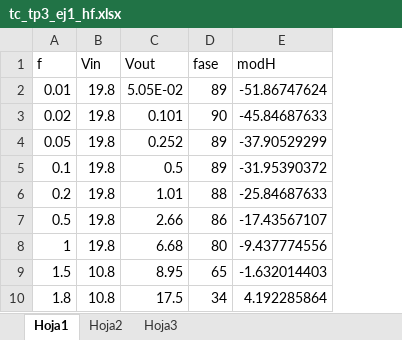
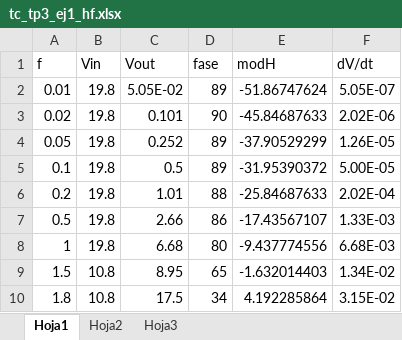
Before and after one commit to LAICACHAMPION/TC_TP3, an Excel workbook: Ej1/Mediciones/tc_tp3_ej1_hf.xlsx, sheet Hoja1, drawn as a sheet; only a part is shown; values as stored, in another font and other column widths than the file's, no borders; charts and pictures not drawn; the diff names each change by its address in the sheet, - before the commit and + after, or states it on an @@ line.

```diff
--- a/Ej1/Mediciones/tc_tp3_ej1_hf.xlsx (sheet Hoja1)
+++ b/Ej1/Mediciones/tc_tp3_ej1_hf.xlsx (sheet Hoja1)
+column F (dV/dt), rows 2-10: 5.05E-07 | 2.02E-06 | 1.26E-05 | 5.00E-05 | 2.02E-04 | 1.33E-03 | 6.68E-03 | 1.34E-02 | 3.15E-02
```
Also changed, not shown: charts or pictures, 17 other files.
